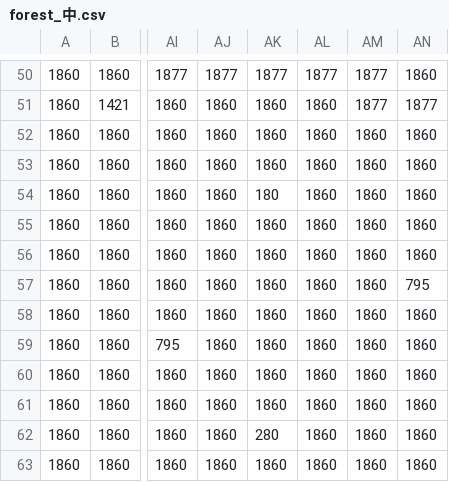
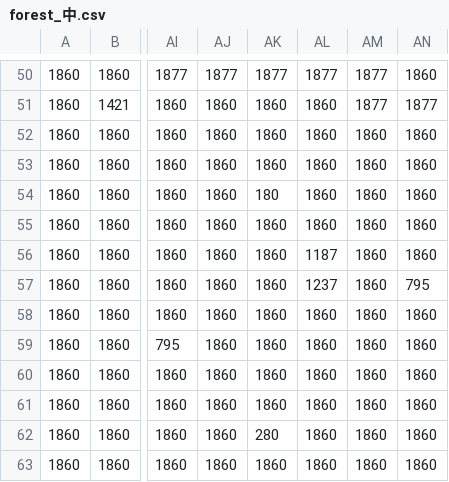
Before and after one commit to LWQuad/-github, a CSV file: Works3DxLib/MAP/FOREST/forest_中.csv, drawn as a sheet; only a part is shown, gaps mark what is left out; the diff names each change by its address in the sheet, - before the commit and + after, or states it on an @@ line.

```diff
--- a/Works3DxLib/MAP/FOREST/forest_中.csv
+++ b/Works3DxLib/MAP/FOREST/forest_中.csv
-AL56: 1860
+AL56: 1187
-AL57: 1860
+AL57: 1237
```
Also changed, not shown: Works3DxLib/ITEM/Item.csv, Works3DxLib/SAVEDATA/SAVESLOT01/座標X.csv, 52 other files.
